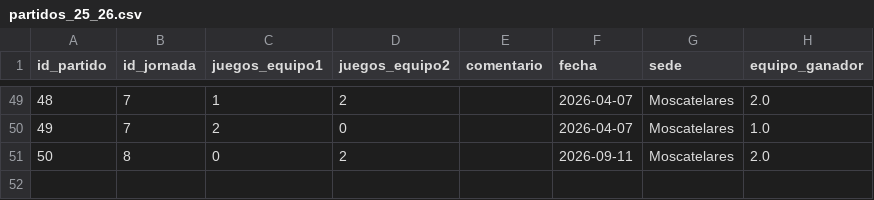
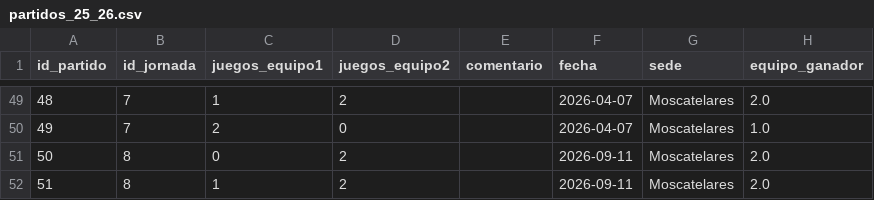
Before and after one commit to AlvarG12/padel_guimaneta, a CSV file: data/partidos_25_26.csv, drawn as a sheet; only a part is shown, gaps mark what is left out; the diff names each change by its address in the sheet, - before the commit and + after, or states it on an @@ line.

Commit message:
Nuevo partido jornada 8

```diff
--- a/data/partidos_25_26.csv
+++ b/data/partidos_25_26.csv
+row 52: 51 | 8 | 1 | 2 |  | 2026-09-11 | Moscatelares | 2.0
```
